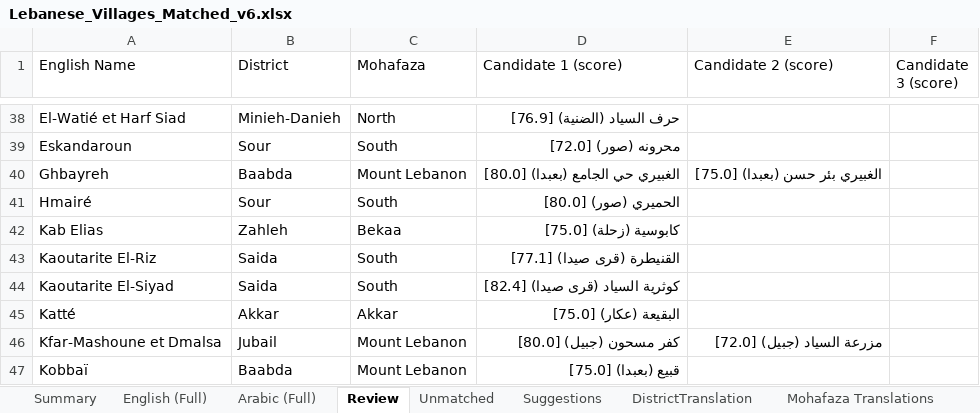
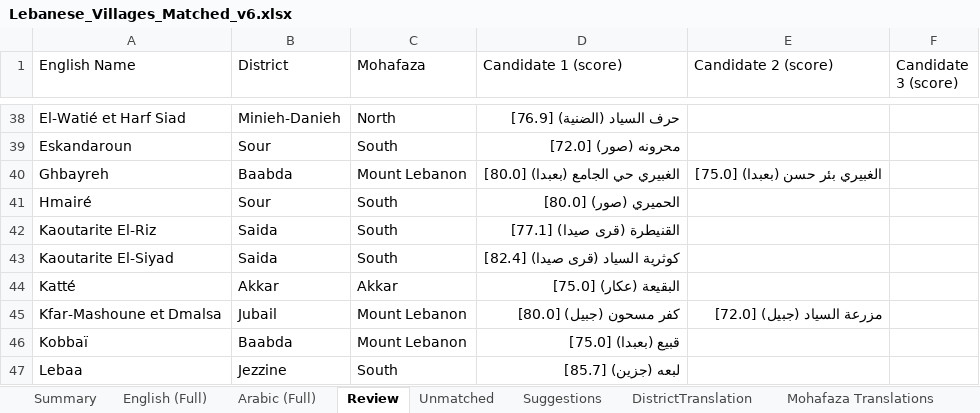
Before and after one commit to EbrahimKaram/Lebanese-Villages-List, an Excel workbook: FuzzyMatch/Lebanese_Villages_Matched_v6.xlsx, sheet Review, drawn as a sheet; only a part is shown, gaps mark what is left out; the shorter side is filled out with more unchanged rows; values as stored, in another font and other column widths than the file's, no borders; the diff names each change by its address in the sheet, - before the commit and + after, or states it on an @@ line.

Commit message:
Fix subdiv-matched english leaking into Review/Unmatched
- An english name claimed by subdivision discovery (e.g. Kab Elias ->
  قب الياس التحتا/الفوقا) kept its review candidates and unmatched row
- Add decided_en = auto | suggested | subdiv; exclude from Review sheet,
  Unmatched sheet, and 'still unmatched' / review summary counts
- Regenerated workbook + docs/data.json: review 70->69, unmatched EN 398->397

```diff
--- a/FuzzyMatch/Lebanese_Villages_Matched_v6.xlsx (sheet Review)
+++ b/FuzzyMatch/Lebanese_Villages_Matched_v6.xlsx (sheet Review)
-row 42: Kab Elias | Zahleh | Bekaa | كابوسية (زحلة) [75.0]
```
Also changed, not shown: sheet Unmatched, sheet Summary.
